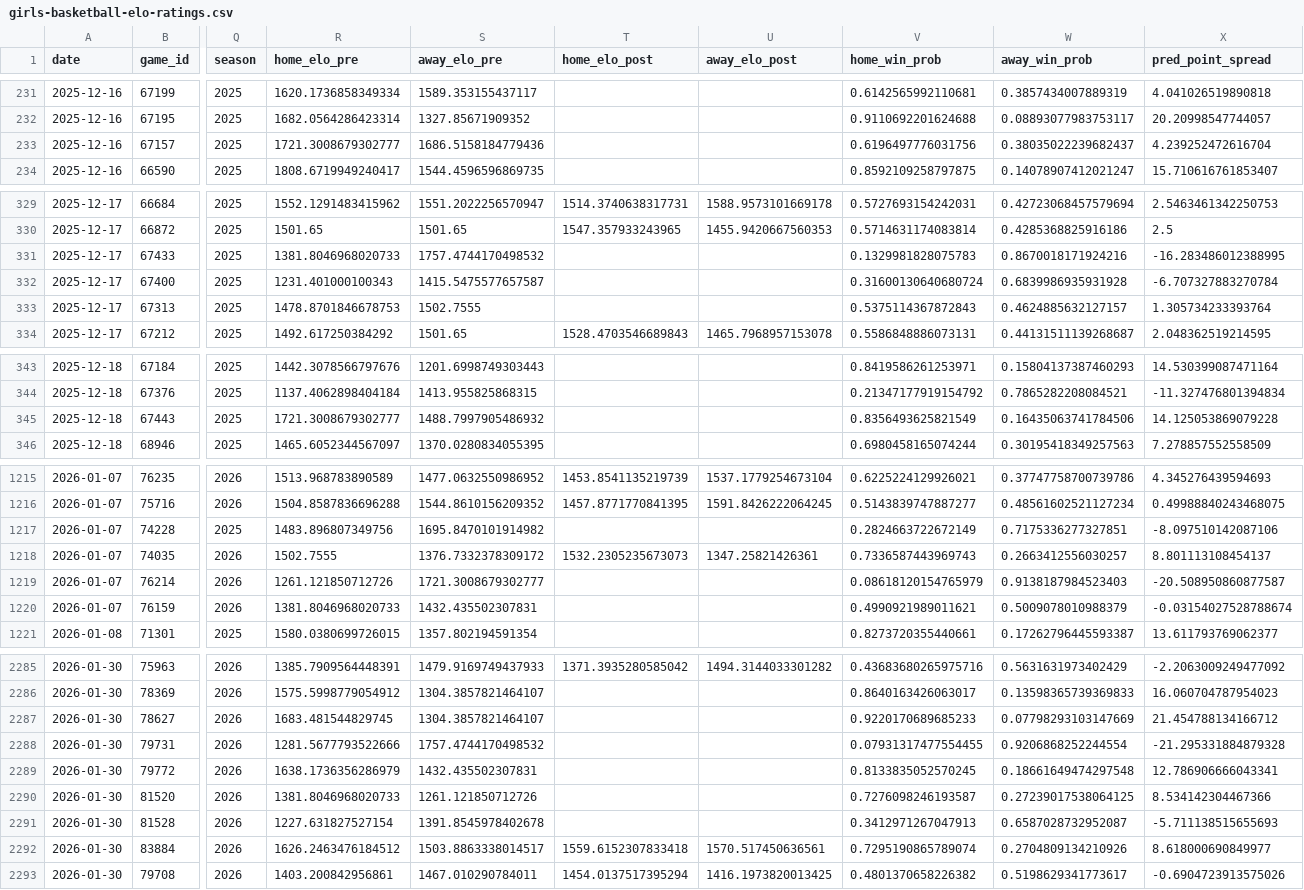
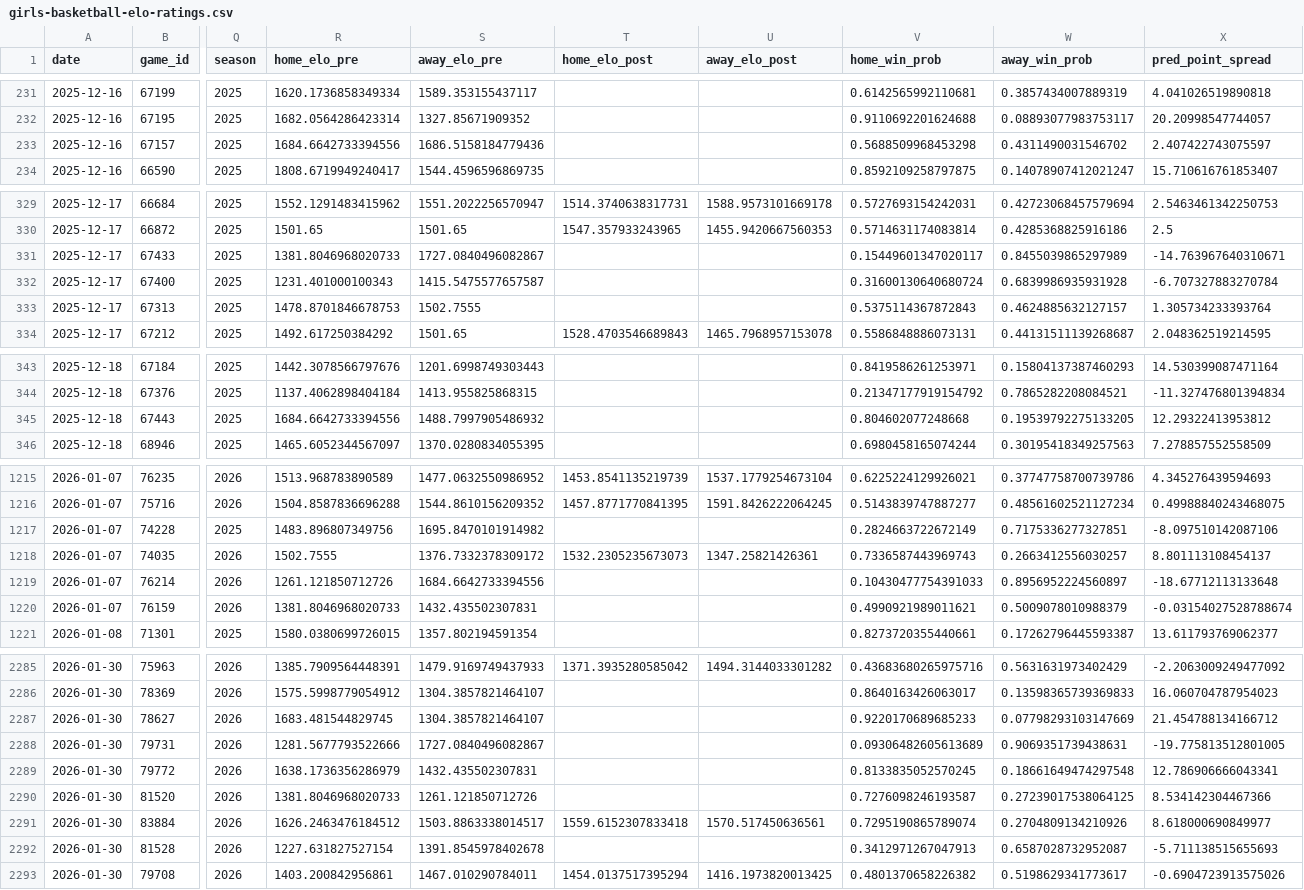
Before and after one commit to bwbensonjr/high-school-sports, a CSV file: results/girls-basketball-elo-ratings.csv, drawn as a sheet; only a part is shown, gaps mark what is left out; the diff covers the shown part only; the diff names each change by its address in the sheet, - before the commit and + after, or states it on an @@ line.

```diff
--- a/results/girls-basketball-elo-ratings.csv
+++ b/results/girls-basketball-elo-ratings.csv
-R233 (home_elo_pre): 1721.3008679302777
+R233 (home_elo_pre): 1684.6642733394556
-V233 (home_win_prob): 0.6196497776031756
+V233 (home_win_prob): 0.5688509968453298
-W233 (away_win_prob): 0.38035022239682437
+W233 (away_win_prob): 0.4311490031546702
-X233 (pred_point_spread): 4.239252472616704
+X233 (pred_point_spread): 2.407422743075597
-S331 (away_elo_pre): 1757.4744170498532
+S331 (away_elo_pre): 1727.0840496082867
-V331 (home_win_prob): 0.1329981828075783
+V331 (home_win_prob): 0.15449601347020117
-W331 (away_win_prob): 0.8670018171924216
+W331 (away_win_prob): 0.8455039865297989
-X331 (pred_point_spread): -16.283486012388995
+X331 (pred_point_spread): -14.763967640310671
-R345 (home_elo_pre): 1721.3008679302777
+R345 (home_elo_pre): 1684.6642733394556
-V345 (home_win_prob): 0.8356493625821549
+V345 (home_win_prob): 0.804602077248668
-W345 (away_win_prob): 0.16435063741784506
+W345 (away_win_prob): 0.19539792275133205
-X345 (pred_point_spread): 14.125053869079228
+X345 (pred_point_spread): 12.29322413953812
-S1219 (away_elo_pre): 1721.3008679302777
+S1219 (away_elo_pre): 1684.6642733394556
-V1219 (home_win_prob): 0.08618120154765979
+V1219 (home_win_prob): 0.10430477754391033
-W1219 (away_win_prob): 0.9138187984523403
+W1219 (away_win_prob): 0.8956952224560897
-X1219 (pred_point_spread): -20.508950860877587
+X1219 (pred_point_spread): -18.67712113133648
-S2288 (away_elo_pre): 1757.4744170498532
+S2288 (away_elo_pre): 1727.0840496082867
-V2288 (home_win_prob): 0.07931317477554455
+V2288 (home_win_prob): 0.09306482605613689
-W2288 (away_win_prob): 0.9206868252244554
+W2288 (away_win_prob): 0.9069351739438631
-X2288 (pred_point_spread): -21.295331884879328
+X2288 (pred_point_spread): -19.775813512801005
@@ row 2291 moved to row 2292: 2026-01-30 @@
```
Also changed, not shown: 3 added rows, 69 moved rows and 24 edited cells elsewhere in this file, data/boys-basketball-2026.csv, data/boys-hockey-2026.csv, 38 other files.
